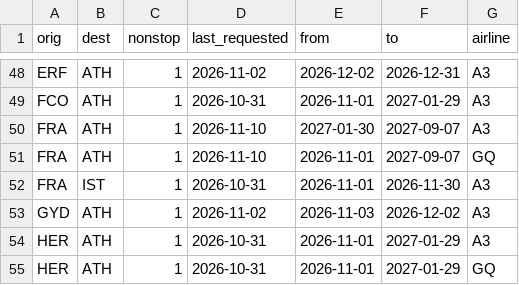
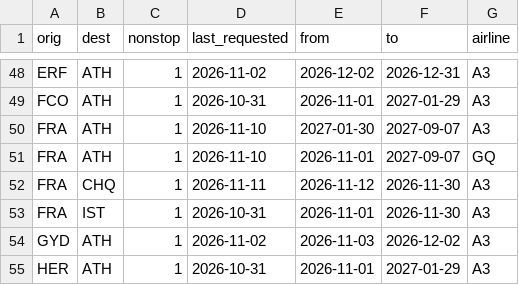
Before and after one commit to Am015-dev/AegeanBook, a CSV file: data/tracked_routes.csv, drawn as a sheet; only a part is shown, gaps mark what is left out; the shorter side is filled out with more unchanged rows.

```diff
--- a/data/tracked_routes.csv
+++ b/data/tracked_routes.csv
@@ -51,2 +51,3 @@ FRA,ATH,1,2026-11-10,2027-01-30,2027-09-07,A3
 FRA,ATH,1,2026-11-10,2026-11-01,2027-09-07,GQ
+FRA,CHQ,1,2026-11-11,2026-11-12,2026-11-30,A3
 FRA,IST,1,2026-10-31,2026-11-01,2026-11-30,A3
```
Also changed, not shown: data/routes.csv, 1 other file.
